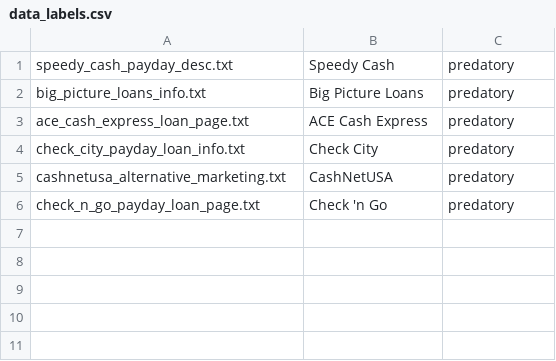
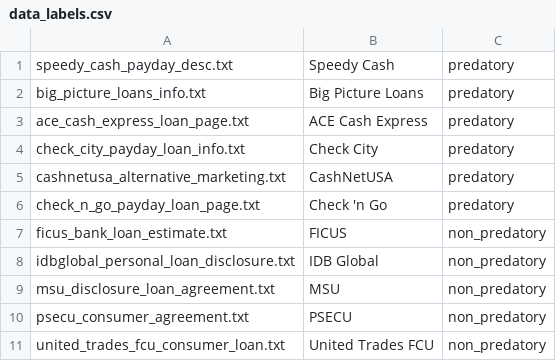
Before and after one commit to SeunnnA/Predatory_Lending, a CSV file: data/metadata/data_labels.csv, drawn as a sheet; the diff names each change by its address in the sheet, - before the commit and + after, or states it on an @@ line.

Commit message:
Update data_labels.csv

```diff
--- a/data/metadata/data_labels.csv
+++ b/data/metadata/data_labels.csv
+row 7: ficus_bank_loan_estimate.txt | FICUS | non_predatory
+row 8: idbglobal_personal_loan_disclosure.txt | IDB Global | non_predatory
+row 9: msu_disclosure_loan_agreement.txt | MSU | non_predatory
+row 10: psecu_consumer_agreement.txt | PSECU | non_predatory
+row 11: united_trades_fcu_consumer_loan.txt | United Trades FCU | non_predatory
```
